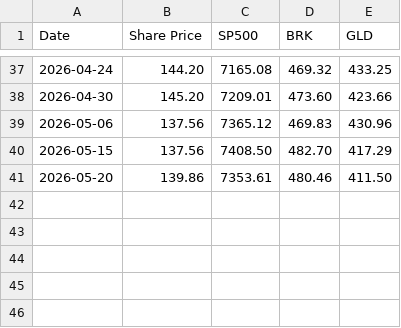
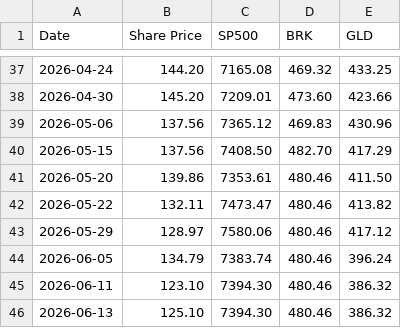
Before and after one commit to yitaotang40-svg/ovalfund-site, a CSV file: data/performance.csv, drawn as a sheet; only a part is shown, gaps mark what is left out.

Commit message:
Update fund share price for 2026-06-13

```diff
--- a/data/performance.csv
+++ b/data/performance.csv
@@ -41 +41,6 @@ Date,Share Price,SP500,BRK,GLD
 2026-05-20,139.86,7353.61,480.46,411.50
+2026-05-22,132.11,7473.47,480.46,413.82
+2026-05-29,128.97,7580.06,480.46,417.12
+2026-06-05,134.79,7383.74,480.46,396.24
+2026-06-11,123.10,7394.30,480.46,386.32
+2026-06-13,125.10,7394.30,480.46,386.32
```
